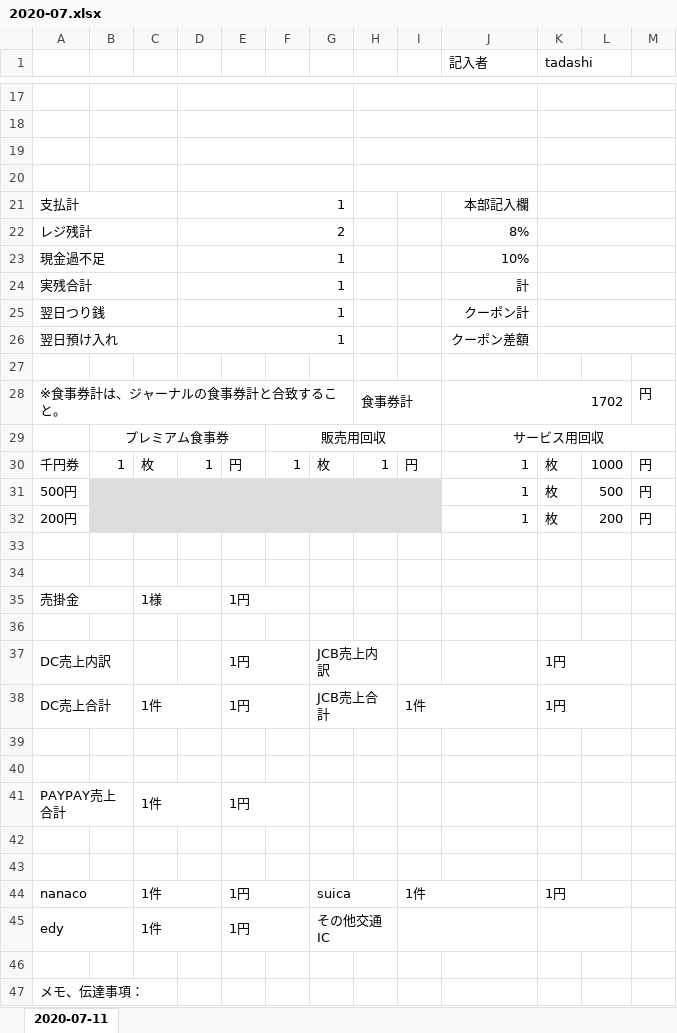
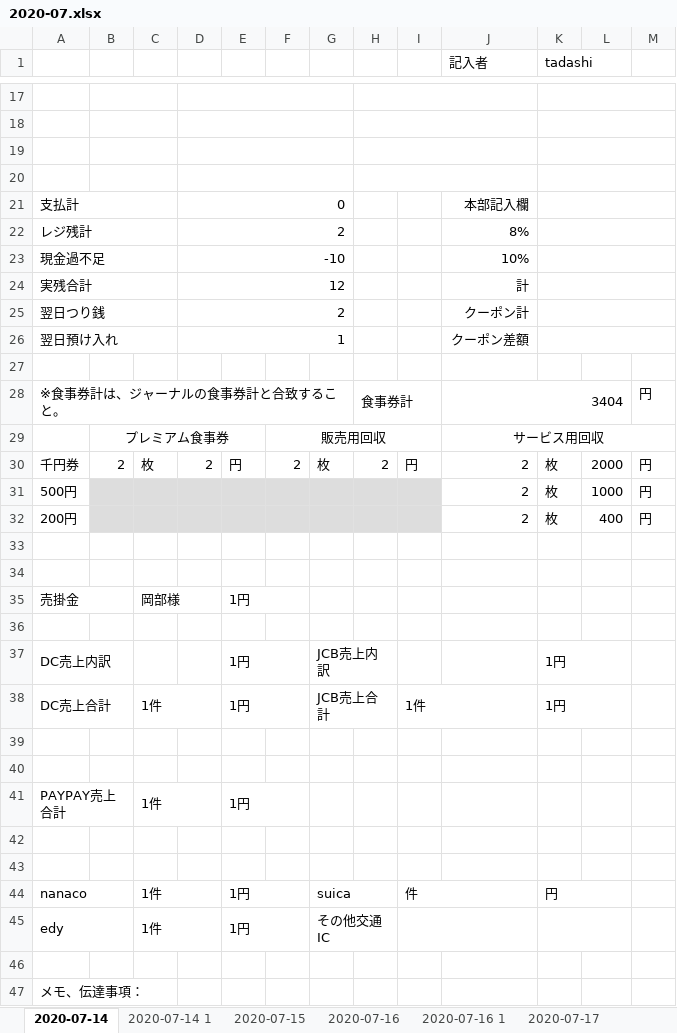
Before and after one commit to tadakongithub/daily_trial_balance_sheet_jp, an Excel workbook: 2020-07.xlsx, sheet 2020-07-14, drawn as a sheet; only a part is shown, gaps mark what is left out; values as stored, in another font and other column widths than the file's, no borders; the diff covers the shown part only; the diff names each change by its address in the sheet, - before the commit and + after, or states it on an @@ line.

```diff
--- a/2020-07.xlsx (sheet 2020-07-14)
+++ b/2020-07.xlsx (sheet 2020-07-14)
-sheet tab: 2020-07-11
+sheet tab: 2020-07-14
+sheet tab: 2020-07-14 1
+sheet tab: 2020-07-15
+sheet tab: 2020-07-16
+sheet tab: 2020-07-16 1
+sheet tab: 2020-07-17
-D21: 1
+D21: 0
-D23: 1
+D23: -10
-D24: 1
+D24: 12
-D25: 1
+D25: 2
-J28 (記入者): 1702
+J28 (記入者): 3404
-B30: 1
+B30: 2
-D30: 1
+D30: 2
-F30: 1
+F30: 2
-H30: 1
+H30: 2
-J30:J32 (記入者): 1
+J30:J32 (記入者): 2
-L30: 1000
+L30: 2000
-L31: 500
+L31: 1000
-L32: 200
+L32: 400
-C35: 1様
+C35: 岡部様
-I44: 1件
+I44: 件
-K44 (tadashi): 1円
+K44 (tadashi): 円
```
Also changed, not shown: 2 added rows, 2 removed rows and 1 edited cell elsewhere in this sheet, other sheet tabs, 17 other files.
